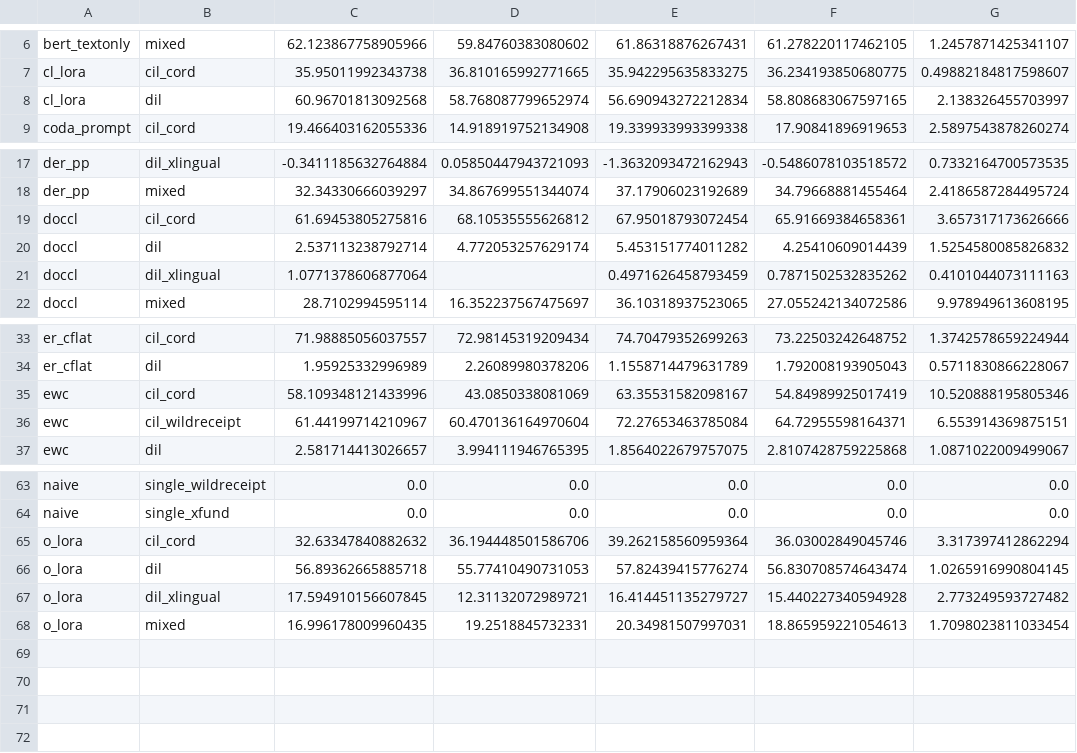
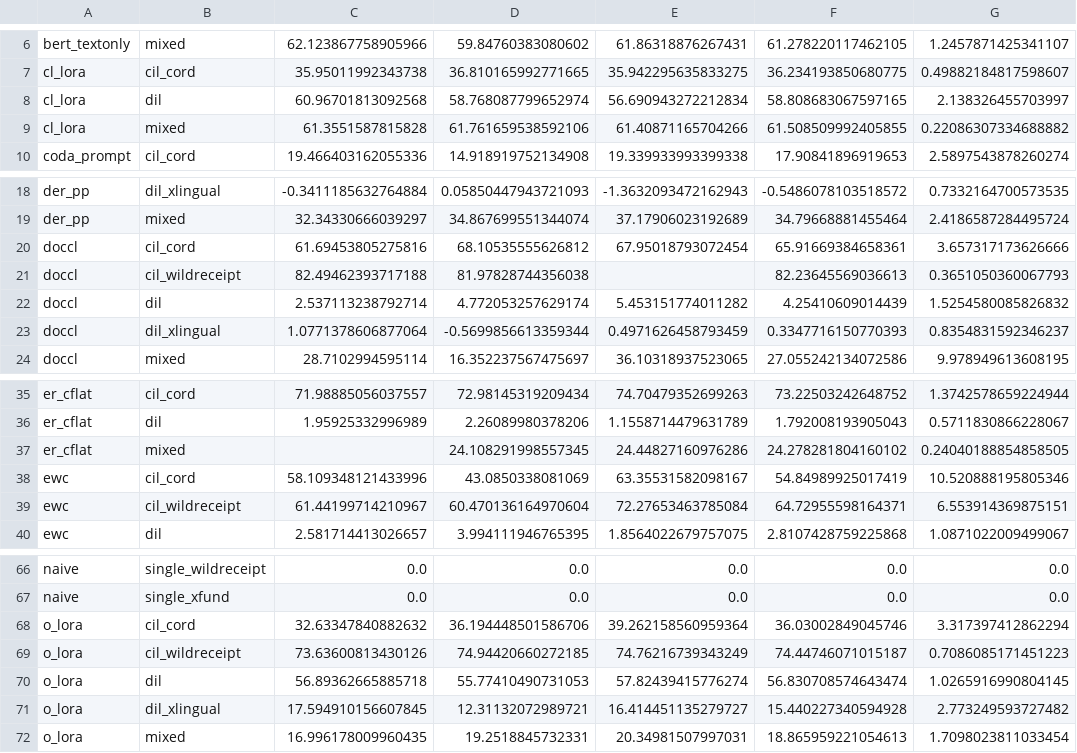
Before and after one commit to hoangthanh283/CLUE, a CSV file: results/pivot_AF.csv, drawn as a sheet; only a part is shown, gaps mark what is left out.

```diff
--- a/results/pivot_AF.csv
+++ b/results/pivot_AF.csv
@@ -8,2 +8,3 @@ cl_lora,cil_cord,35.95011992343738,36.810165992771665,35.942295635833275,36.2341
 cl_lora,dil,60.96701813092568,58.768087799652974,56.690943272212834,58.808683067597165,2.138326455703997
+cl_lora,mixed,61.3551587815828,61.761659538592106,61.40871165704266,61.508509992405855,0.22086307334688882
 coda_prompt,cil_cord,19.466403162055336,14.918919752134908,19.339933993399338,17.90841896919653,2.5897543878260274
@@ -19,4 +20,5 @@ der_pp,mixed,32.34330666039297,34.867699551344074,37.17906023192689,34.796688814
 doccl,cil_cord,61.69453805275816,68.10535555626812,67.95018793072454,65.91669384658361,3.657317173626666
+doccl,cil_wildreceipt,82.49462393717188,81.97828744356038,,82.23645569036613,0.3651050360067793
 doccl,dil,2.537113238792714,4.772053257629174,5.453151774011282,4.25410609014439,1.5254580085826832
-doccl,dil_xlingual,1.0771378606877064,,0.4971626458793459,0.7871502532835262,0.4101044073111163
+doccl,dil_xlingual,1.0771378606877064,-0.5699856613359344,0.4971626458793459,0.3347716150770393,0.8354831592346237
 doccl,mixed,28.7102994595114,16.352237567475697,36.10318937523065,27.055242134072586,9.978949613608195
@@ -34,2 +36,3 @@ er_cflat,cil_cord,71.98885056037557,72.98145319209434,74.70479352699263,73.22503
 er_cflat,dil,1.95925332996989,2.26089980378206,1.1558714479631789,1.792008193905043,0.5711830866228067
+er_cflat,mixed,,24.108291998557345,24.44827160976286,24.278281804160102,0.24040188854858505
 ewc,cil_cord,58.109348121433996,43.0850338081069,63.35531582098167,54.84989925017419,10.520888195805346
@@ -65,2 +68,3 @@ naive,single_xfund,0.0,0.0,0.0,0.0,0.0
 o_lora,cil_cord,32.63347840882632,36.194448501586706,39.262158560959364,36.03002849045746,3.317397412862294
+o_lora,cil_wildreceipt,73.63600813430126,74.94420660272185,74.76216739343249,74.44746071015187,0.7086085171451223
 o_lora,dil,56.89362665885718,55.77410490731053,57.82439415776274,56.830708574643474,1.0265916990804145
```
Also changed, not shown: results/all_runs.csv, results/pivot_AA.csv, 9 other files.
